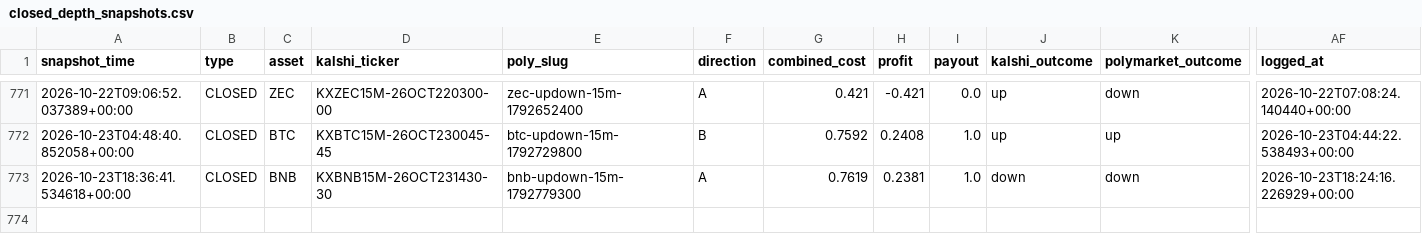
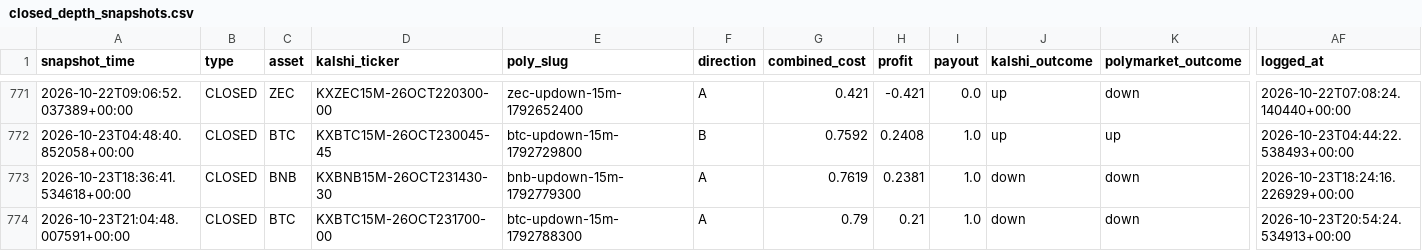
Before and after one commit to Prinxe-crypto/gap-maker-depth-monitor, a CSV file: closed_depth_snapshots.csv, drawn as a sheet; only a part is shown, gaps mark what is left out; rows hold the shown columns only; the diff names each change by its address in the sheet, - before the commit and + after, or states it on an @@ line.

```diff
--- a/closed_depth_snapshots.csv
+++ b/closed_depth_snapshots.csv
+row 774: 2026-10-23T21:04:48.007591+00:00 | CLOSED | BTC | KXBTC15M-26OCT231700-00 | btc-updown-15m-1792788300 | A | 0.79 | 0.21 | 1.0 | down | down | 2026-10-23T20:54:24.534913+00:00
```
Also changed, not shown: 2 other files.
